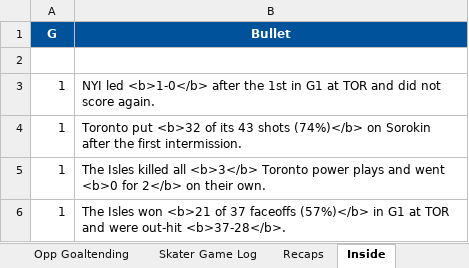
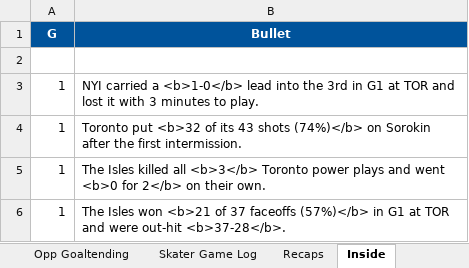
Before and after one commit to SkipRoads01/islanders-s1-tracker, an Excel workbook: S1 NY Islanders.xlsx, sheet Inside, drawn as a sheet; values as stored, in another font and other column widths than the file's, no borders; the diff names each change by its address in the sheet, - before the commit and + after, or states it on an @@ line.

```diff
--- a/S1 NY Islanders.xlsx (sheet Inside)
+++ b/S1 NY Islanders.xlsx (sheet Inside)
-B3 (Bullet): NYI led <b>1-0</b> after the 1st in G1 at TOR and did not score again.
+B3 (Bullet): NYI carried a <b>1-0</b> lead into the 3rd in G1 at TOR and lost it with 3 minutes to play.
```
Also changed, not shown: sheet Headlines, 3 other files.
